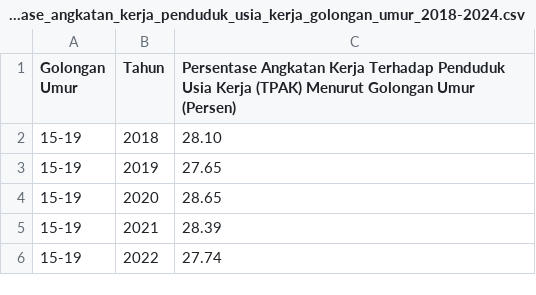
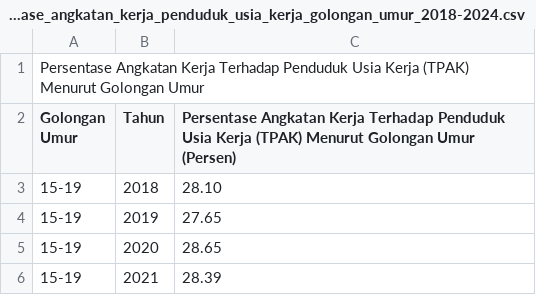
Before and after one commit to frzxw/EDA-data-mining-6, a CSV file: cleaned/ketenagakerjaan/persentase_angkatan_kerja_penduduk_usia_kerja_golongan_umur_2018-2024.csv, drawn as a sheet; only a part is shown; the shorter side is filled out with more unchanged rows; the diff names each change by its address in the sheet, - before the commit and + after, or states it on an @@ line.

Commit message:
Update persentase_angkatan_kerja_penduduk_usia_kerja_golongan_umur_2018-2024.csv

```diff
--- a/cleaned/ketenagakerjaan/persentase_angkatan_kerja_penduduk_usia_kerja_golongan_umur_2018-2024.csv
+++ b/cleaned/ketenagakerjaan/persentase_angkatan_kerja_penduduk_usia_kerja_golongan_umur_2018-2024.csv
+row 1: Persentase Angkatan Kerja Terhadap Penduduk Usia Kerja (TPAK) Menurut Golongan Umur
```
